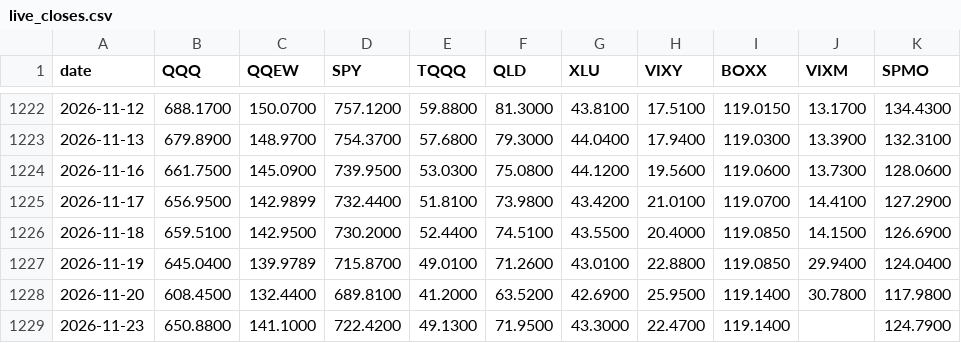
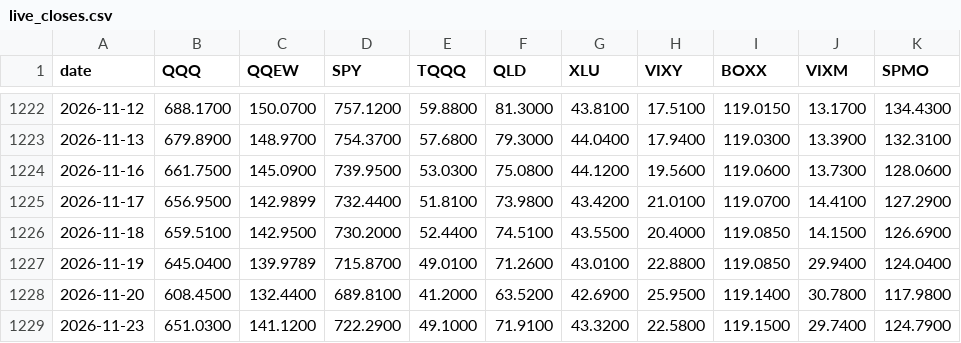
Before and after one commit to xyxyxy33e-sys/Robinhood-stock, a CSV file: data/live_closes.csv, drawn as a sheet; only a part is shown, gaps mark what is left out.

```diff
--- a/data/live_closes.csv
+++ b/data/live_closes.csv
@@ -1228,2 +1228,2 @@ date,QQQ,QQEW,SPY,TQQQ,QLD,XLU,VIXY,BOXX,VIXM,SPMO
 2026-11-20,608.4500,132.4400,689.8100,41.2000,63.5200,42.6900,25.9500,119.1400,30.7800,117.9800
-2026-11-23,650.8800,141.1000,722.4200,49.1300,71.9500,43.3000,22.4700,119.1400,,124.7900
+2026-11-23,651.0300,141.1200,722.2900,49.1000,71.9100,43.3200,22.5800,119.1500,29.7400,124.7900
```
Also changed, not shown: 3 other files.
